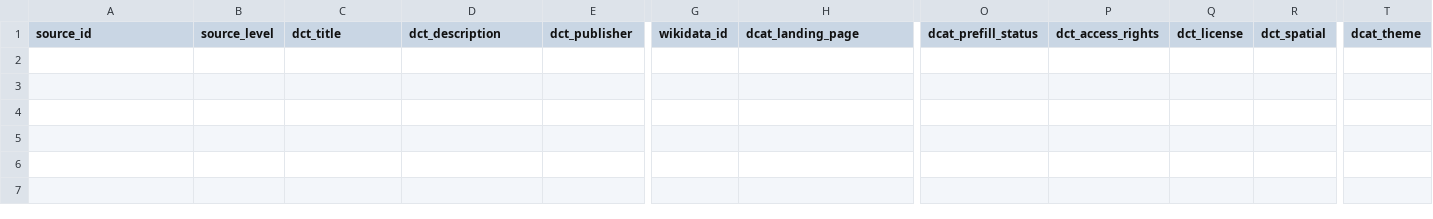
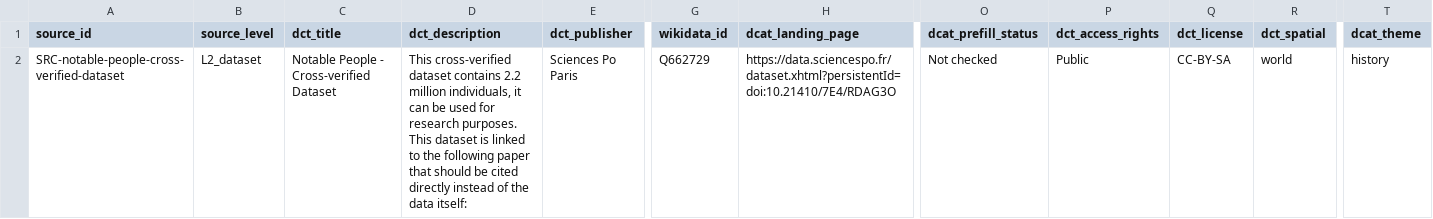
Before and after one commit to SourceCommons/source-commons-framework, a CSV file: data/sources.csv, drawn as a sheet; only a part is shown, gaps mark what is left out; rows hold the shown columns only; the diff names each change by its address in the sheet, - before the commit and + after, or states it on an @@ line.

Commit message:
Add SRC-notable-people-cross-verified-dataset
Merged automatically after Source Commons contribution validation.

```diff
--- a/data/sources.csv
+++ b/data/sources.csv
+row 2: SRC-notable-people-cross-verified-dataset | L2_dataset | Notable People - Cross-verified Dataset | This cross-verified dataset contains 2.2 million individuals, it can be used for research purposes. This dataset is linked to the following paper that should be cited directly instead of the data itself: | Sciences Po Paris | Q662729 | https://data.sciencespo.fr/dataset.xhtml?persistentId=doi:10.21410/7E4/RDAG3O | Not checked | Public | CC-BY-SA | world | history
```
Also changed, not shown: data/evaluations.csv.
